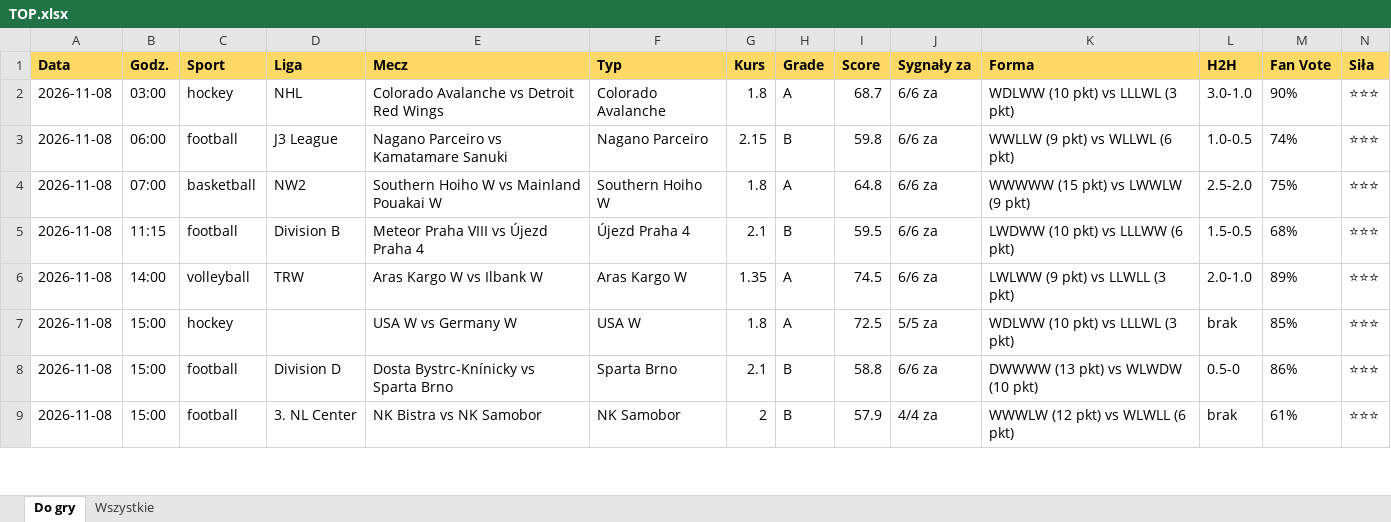
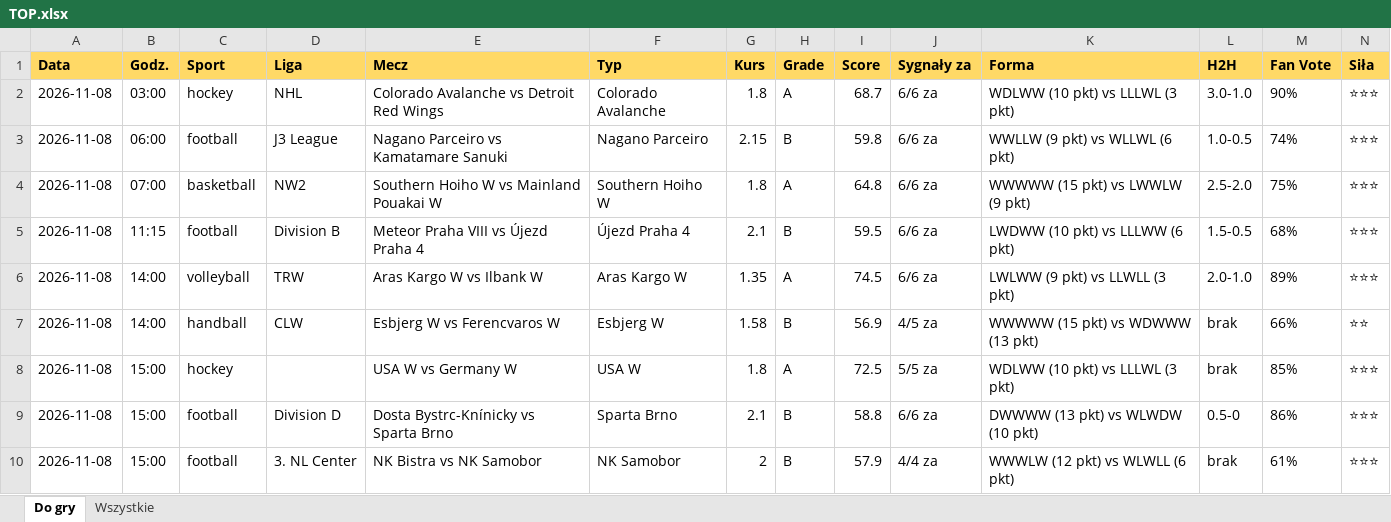
Before and after one commit to JKM872/zapasowy1903138-2, an Excel workbook: results/TOP.xlsx, sheet Do gry, drawn as a sheet; only a part is shown; values as stored, in another font and other column widths than the file's, no borders; rows hold the shown columns only; the diff names each change by its address in the sheet, - before the commit and + after, or states it on an @@ line.

```diff
--- a/results/TOP.xlsx (sheet Do gry)
+++ b/results/TOP.xlsx (sheet Do gry)
+row 7: 2026-11-08 | 14:00 | handball | CLW | Esbjerg W vs Ferencvaros W | Esbjerg W | 1.58 | B | 56.9 | 4/5 za | WWWWW (15 pkt) vs WDWWW (13 pkt) | brak | 66% | ⭐⭐
```
Also changed, not shown: sheet Wszystkie, 3 other files.
